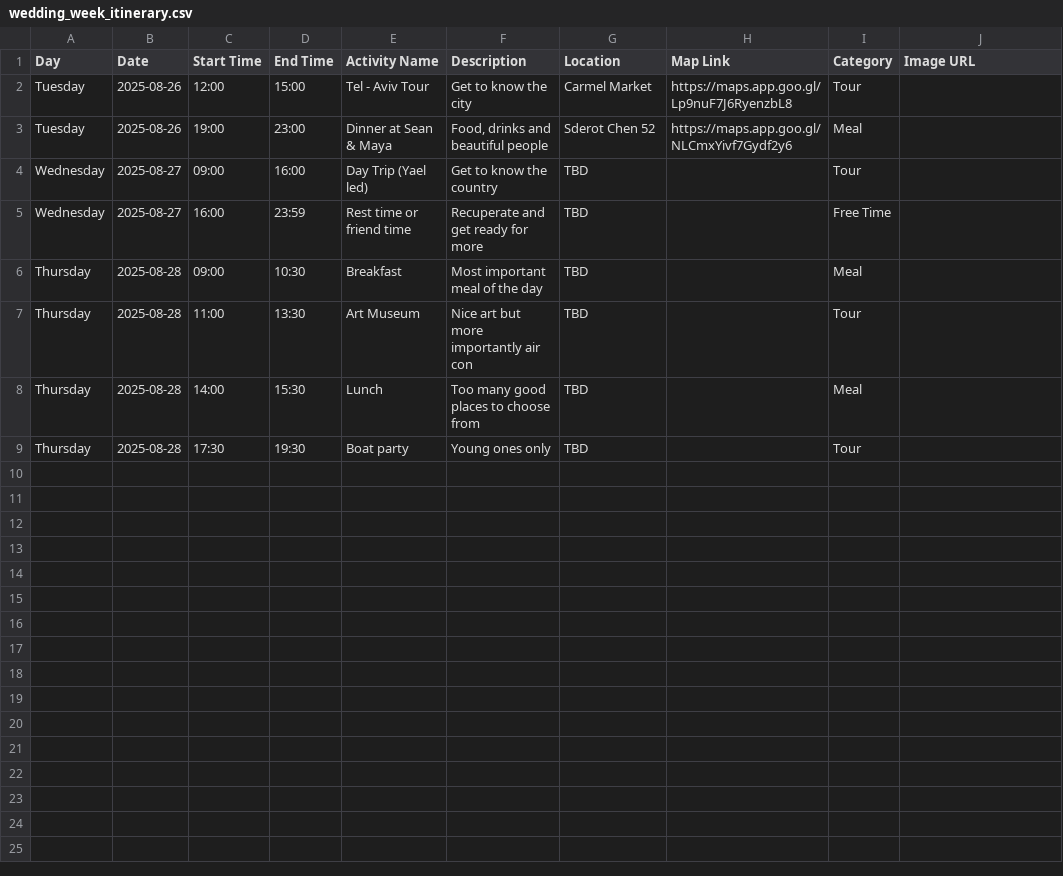
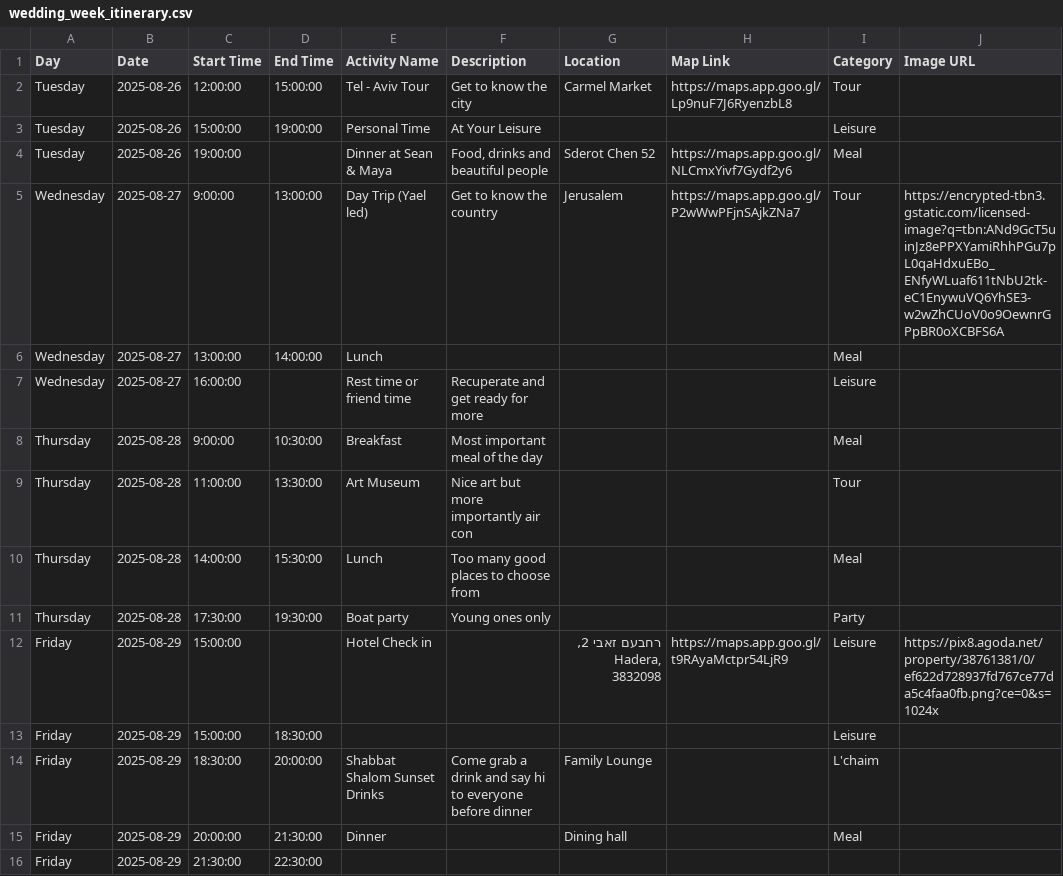
Before and after one commit to Seanjoffe/sean_and_maya_wedding_itinerary, a CSV file: wedding_week_itinerary.csv, drawn as a sheet.

Commit message:
Update wedding_week_itinerary.csv

```diff
--- a/wedding_week_itinerary.csv
+++ b/wedding_week_itinerary.csv
@@ -1,9 +1,16 @@
 Day,Date,Start Time,End Time,Activity Name,Description,Location,Map Link,Category,Image URL
-Tuesday,2025-08-26,12:00,15:00,Tel - Aviv Tour,Get to know the city,Carmel Market,https://maps.app.goo.gl/Lp9nuF7J6RyenzbL8,Tour,
-Tuesday,2025-08-26,19:00,23:00,Dinner at Sean & Maya,"Food, drinks and beautiful people",Sderot Chen 52,https://maps.app.goo.gl/NLCmxYivf7Gydf2y6,Meal,
-Wednesday,2025-08-27,09:00,16:00,Day Trip (Yael led),Get to know the country,TBD,,Tour,
-Wednesday,2025-08-27,16:00,23:59,Rest time or friend time,Recuperate and get ready for more,TBD,,Free Time,
-Thursday,2025-08-28,09:00,10:30,Breakfast,Most important meal of the day,TBD,,Meal,
-Thursday,2025-08-28,11:00,13:30,Art Museum,Nice art but more importantly air con,TBD,,Tour,
-Thursday,2025-08-28,14:00,15:30,Lunch,Too many good places to choose from,TBD,,Meal,
-Thursday,2025-08-28,17:30,19:30,Boat party,Young ones only,TBD,,Tour,
+Tuesday,2025-08-26,12:00:00,15:00:00,Tel - Aviv Tour,Get to know the city,Carmel Market,https://maps.app.goo.gl/Lp9nuF7J6RyenzbL8,Tour,
+Tuesday,2025-08-26,15:00:00,19:00:00,Personal Time,At Your Leisure,,,Leisure,
+Tuesday,2025-08-26,19:00:00,,Dinner at Sean & Maya,"Food, drinks and beautiful people",Sderot Chen 52,https://maps.app.goo.gl/NLCmxYivf7Gydf2y6,Meal,
+Wednesday,2025-08-27,9:00:00,13:00:00,Day Trip (Yael led),Get to know the country,Jerusalem,https://maps.app.goo.gl/P2wWwPFjnSAjkZNa7,Tour,https://encrypted-tbn3.gstatic.com/licensed-image?q=tbn:ANd9GcT5uinJz8ePPXYamiRhhPGu7pL0qaHdxuEBo_ENfyWLuaf611tNbU2tk-eC1EnywuVQ6YhSE3-w2wZhCUoV0o9OewnrGPpBR0oXCBFS6A
+Wednesday,2025-08-27,13:00:00,14:00:00,Lunch,,,,Meal,
+Wednesday,2025-08-27,16:00:00,,Rest time or friend time,Recuperate and get ready for more,,,Leisure,
+Thursday,2025-08-28,9:00:00,10:30:00,Breakfast,Most important meal of the day,,,Meal,
+Thursday,2025-08-28,11:00:00,13:30:00,Art Museum,Nice art but more importantly air con,,,Tour,
+Thursday,2025-08-28,14:00:00,15:30:00,Lunch,Too many good places to choose from,,,Meal,
+Thursday,2025-08-28,17:30:00,19:30:00,Boat party,Young ones only,,,Party,
+Friday ,2025-08-29,15:00:00,,Hotel Check in,,"רחבעם זאבי 2, Hadera, 3832098",https://maps.app.goo.gl/t9RAyaMctpr54LjR9,Leisure,https://pix8.agoda.net/property/38761381/0/ef622d728937fd767ce77da5c4faa0fb.png?ce=0&s=1024x
+Friday ,2025-08-29,15:00:00,18:30:00,,,,,Leisure,
+Friday ,2025-08-29,18:30:00,20:00:00,Shabbat Shalom Sunset Drinks,Come grab a drink and say hi to everyone before dinner,Family Lounge,,L'chaim,
+Friday ,2025-08-29,20:00:00,21:30:00,Dinner,,Dining hall,,Meal,
+Friday ,2025-08-29,21:30:00,22:30:00,,,,,,
```
